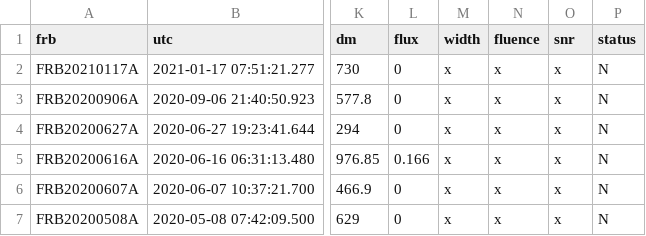
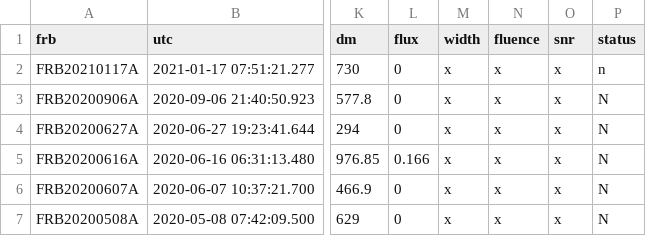
Before and after one commit to HeRTA/FRBSTATS, a CSV file: catalogue.csv, drawn as a sheet; only a part is shown, gaps mark what is left out; the diff names each change by its address in the sheet, - before the commit and + after, or states it on an @@ line.

Commit message:
Update catalogue.csv

```diff
--- a/catalogue.csv
+++ b/catalogue.csv
-P2 (status): N
+P2 (status): n
```
